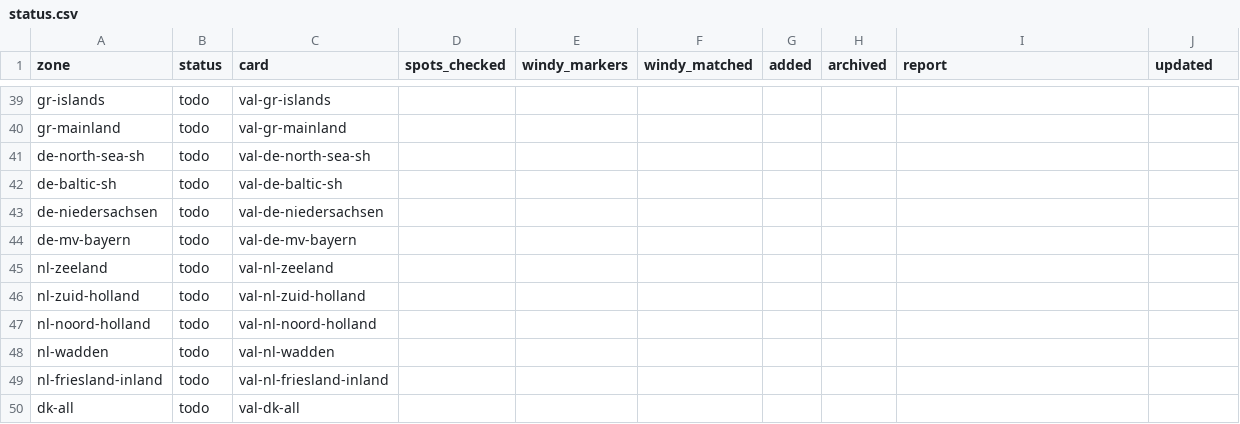
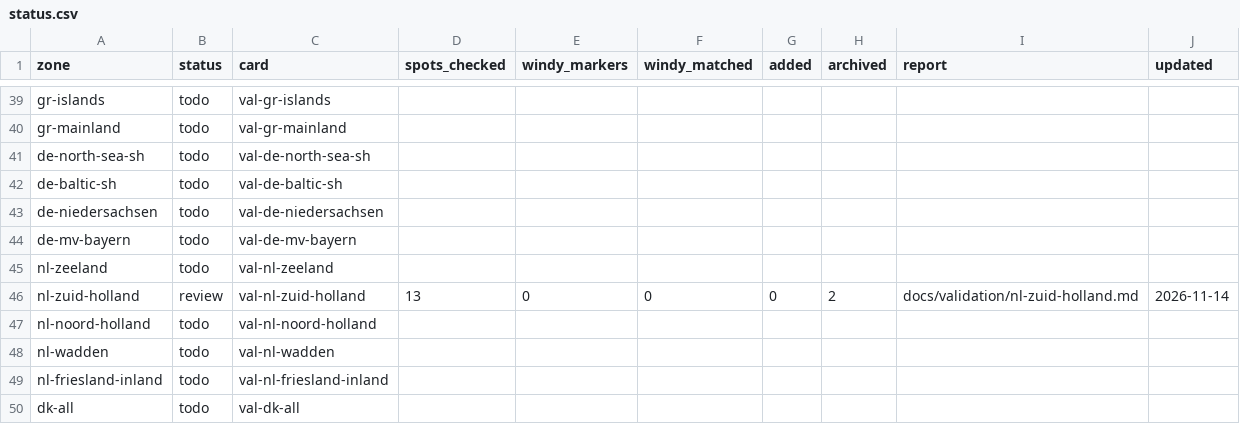
Before and after one commit to benjcvd/wheretokite, a CSV file: tools/spots/validation/status.csv, drawn as a sheet; only a part is shown, gaps mark what is left out.

```diff
--- a/tools/spots/validation/status.csv
+++ b/tools/spots/validation/status.csv
@@ -45,3 +45,3 @@ de-mv-bayern,todo,val-de-mv-bayern,,,,,,,
 nl-zeeland,todo,val-nl-zeeland,,,,,,,
-nl-zuid-holland,todo,val-nl-zuid-holland,,,,,,,
+nl-zuid-holland,review,val-nl-zuid-holland,13,0,0,0,2,docs/validation/nl-zuid-holland.md,2026-11-14
 nl-noord-holland,todo,val-nl-noord-holland,,,,,,,
```
Also changed, not shown: 1 other file.
